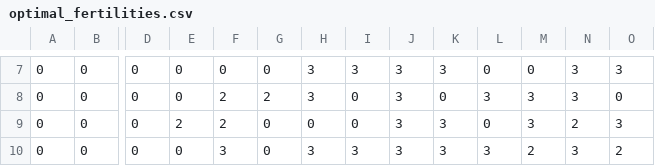
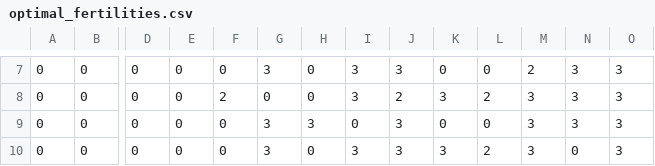
Before and after one commit to yitalu/reproduction_social_mobility, a CSV file: data/optimal_fertilities.csv, drawn as a sheet; only a part is shown, gaps mark what is left out; the diff covers the shown part only; the diff names each change by its address in the sheet, - before the commit and + after, or states it on an @@ line.

```diff
--- a/data/optimal_fertilities.csv
+++ b/data/optimal_fertilities.csv
-G7: 0
+G7: 3
-H7:H8: 3
+H7:H8: 0
-K7: 3
+K7: 0
-M7: 0
+M7: 2
-G8: 2
+G8: 0
-I8: 0
+I8: 3
-J8: 3
+J8: 2
-K8: 0
+K8: 3
-L8: 3
+L8: 2
-O8: 0
+O8: 3
-E9: 2
+E9: 0
-F9: 2
+F9: 0
-G9:G10: 0
+G9:G10: 3
-H9: 0
+H9: 3
-K9: 3
+K9: 0
-N9: 2
+N9: 3
-F10: 3
+F10: 0
-H10: 3
+H10: 0
-L10: 3
+L10: 2
-M10: 2
+M10: 3
-N10: 3
+N10: 0
-O10: 2
+O10: 3
```
Also changed, not shown: 36 edited cells elsewhere in this file, data/optimal_allocations.csv, data/optimal_leslie_0.csv, 12 other files.
